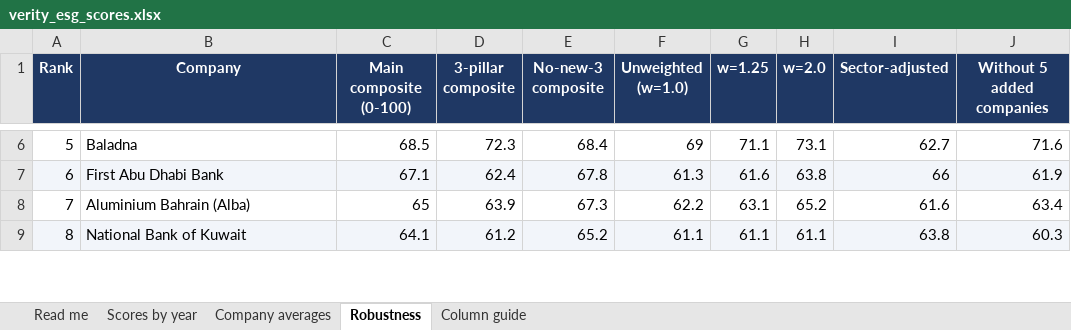
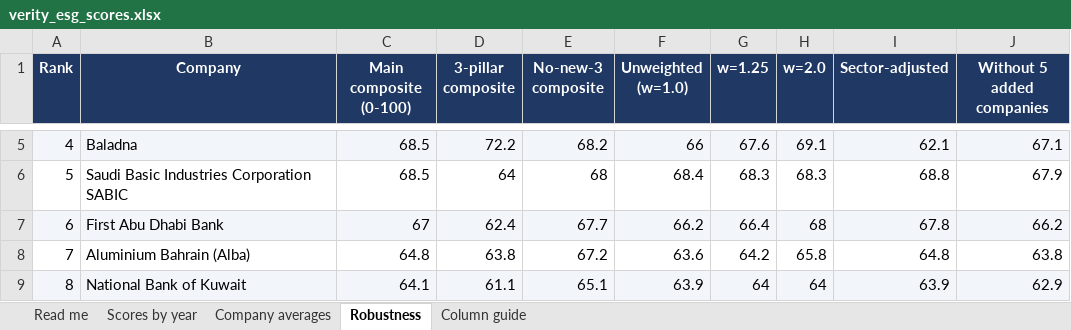
Before and after one commit to i-am-hamza/Verity, an Excel workbook: docs/exports/verity_esg_scores.xlsx, sheet Robustness, drawn as a sheet; only a part is shown, gaps mark what is left out; values as stored, in another font and other column widths than the file's, no borders; addresses are those after the commit; the diff covers the shown part only; the diff names each change by its address in the sheet, - before the commit and + after, or states it on an @@ line.

```diff
--- a/docs/exports/verity_esg_scores.xlsx (sheet Robustness)
+++ b/docs/exports/verity_esg_scores.xlsx (sheet Robustness)
@@ column A (Rank) renumbered between rows 5 and 76 @@
-A5:J5 fill: none
+A5:J5 fill: #F2F5FA
-D5 (3-pillar composite): 72.3
+D5 (3-pillar composite): 72.2
-E5 (No-new-3 composite): 68.4
+E5 (No-new-3 composite): 68.2
-F5 (Unweighted (w=1.0)): 69
+F5 (Unweighted (w=1.0)): 66
-G5 (w=1.25): 71.1
+G5 (w=1.25): 67.6
-H5 (w=2.0): 73.1
+H5 (w=2.0): 69.1
-I5 (Sector-adjusted): 62.7
+I5 (Sector-adjusted): 62.1
-J5 (Without 5 added companies): 71.6
+J5 (Without 5 added companies): 67.1
+row 6: 5 | Saudi Basic Industries Corporation SABIC | 68.5 | 64 | 68 | 68.4 | 68.3 | 68.3 | 68.8 | 67.9
-C7 (Main composite (0-100)): 67.1
+C7 (Main composite (0-100)): 67
-E7 (No-new-3 composite): 67.8
+E7 (No-new-3 composite): 67.7
-F7 (Unweighted (w=1.0)): 61.3
+F7 (Unweighted (w=1.0)): 66.2
-G7 (w=1.25): 61.6
+G7 (w=1.25): 66.4
-H7 (w=2.0): 63.8
+H7 (w=2.0): 68
-I7 (Sector-adjusted): 66
+I7 (Sector-adjusted): 67.8
-J7 (Without 5 added companies): 61.9
+J7 (Without 5 added companies): 66.2
-C8 (Main composite (0-100)): 65
+C8 (Main composite (0-100)): 64.8
-D8 (3-pillar composite): 63.9
+D8 (3-pillar composite): 63.8
-E8 (No-new-3 composite): 67.3
+E8 (No-new-3 composite): 67.2
-F8 (Unweighted (w=1.0)): 62.2
+F8 (Unweighted (w=1.0)): 63.6
-G8 (w=1.25): 63.1
+G8 (w=1.25): 64.2
-H8 (w=2.0): 65.2
+H8 (w=2.0): 65.8
-I8 (Sector-adjusted): 61.6
+I8 (Sector-adjusted): 64.8
-J8 (Without 5 added companies): 63.4
+J8 (Without 5 added companies): 63.8
-D9 (3-pillar composite): 61.2
+D9 (3-pillar composite): 61.1
-E9 (No-new-3 composite): 65.2
+E9 (No-new-3 composite): 65.1
-F9 (Unweighted (w=1.0)): 61.1
+F9 (Unweighted (w=1.0)): 63.9
-G9 (w=1.25): 61.1
+G9 (w=1.25): 64
-H9 (w=2.0): 61.1
+H9 (w=2.0): 64
-I9 (Sector-adjusted): 63.8
+I9 (Sector-adjusted): 63.9
-J9 (Without 5 added companies): 60.3
+J9 (Without 5 added companies): 62.9
```
Also changed, not shown: 16 added rows, 11 removed rows, 392 edited cells and cell formats elsewhere in this sheet, sheet Scores by year, sheet Company averages, 4 other files.
